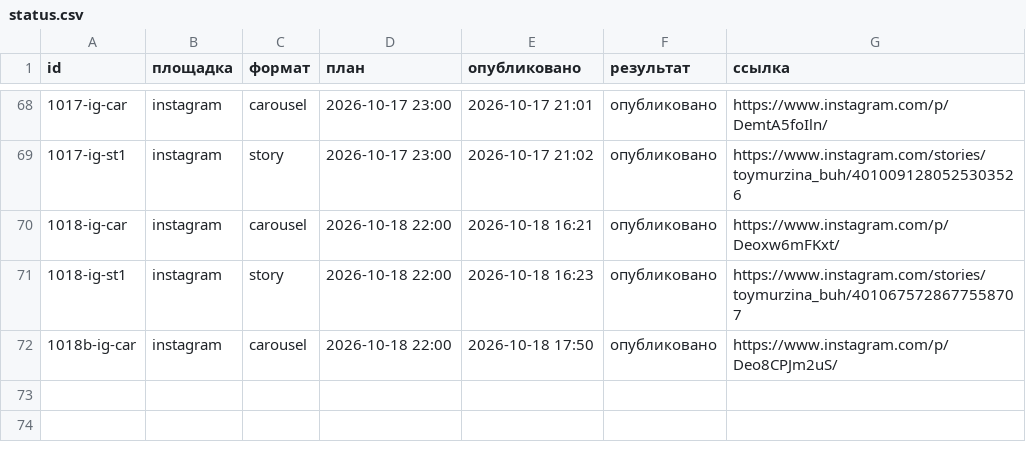
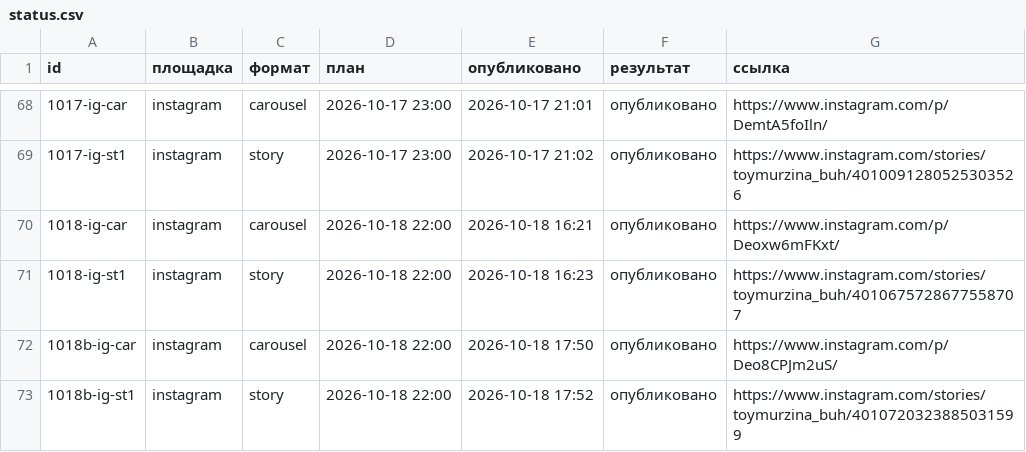
Before and after one commit to pavlik10011991-commits/avtoposter, a CSV file: status.csv, drawn as a sheet; only a part is shown, gaps mark what is left out; the diff names each change by its address in the sheet, - before the commit and + after, or states it on an @@ line.

Commit message:
журнал: 2026-10-18 14:52 UTC

```diff
--- a/status.csv
+++ b/status.csv
+row 73: 1018b-ig-st1 | instagram | story | 2026-10-18 22:00 | 2026-10-18 17:52 | опубликовано | https://www.instagram.com/stories/toymurzina_buh/4010720323885031599
```
